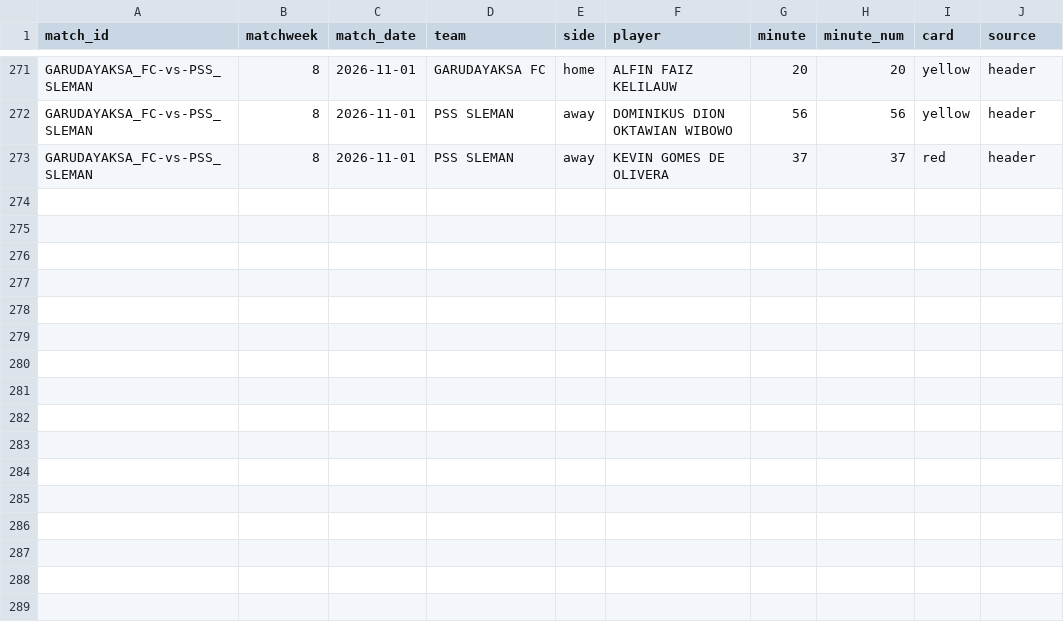
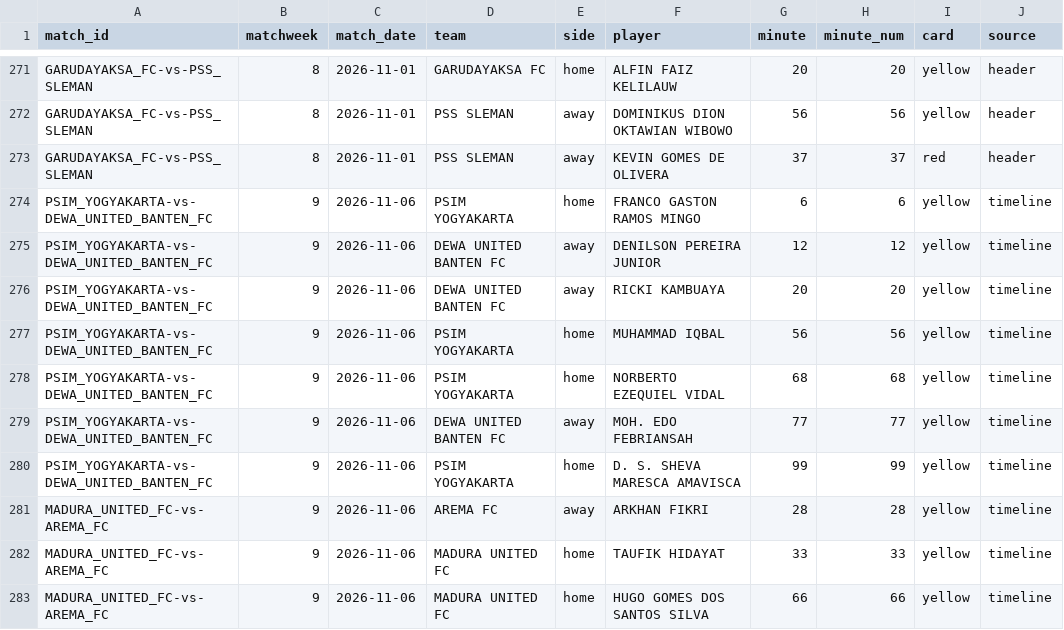
Before and after one commit to farhanfm96/indonesia-super-league-dashboard, a CSV file: data/cards.csv, drawn as a sheet; only a part is shown, gaps mark what is left out; the diff names each change by its address in the sheet, - before the commit and + after, or states it on an @@ line.

```diff
--- a/data/cards.csv
+++ b/data/cards.csv
+row 274: PSIM_YOGYAKARTA-vs-DEWA_UNITED_BANTEN_FC | 9 | 2026-11-06 | PSIM YOGYAKARTA | home | FRANCO GASTON RAMOS MINGO | 6 | 6 | yellow | timeline
+row 275: PSIM_YOGYAKARTA-vs-DEWA_UNITED_BANTEN_FC | 9 | 2026-11-06 | DEWA UNITED BANTEN FC | away | DENILSON PEREIRA JUNIOR | 12 | 12 | yellow | timeline
+row 276: PSIM_YOGYAKARTA-vs-DEWA_UNITED_BANTEN_FC | 9 | 2026-11-06 | DEWA UNITED BANTEN FC | away | RICKI KAMBUAYA | 20 | 20 | yellow | timeline
+row 277: PSIM_YOGYAKARTA-vs-DEWA_UNITED_BANTEN_FC | 9 | 2026-11-06 | PSIM YOGYAKARTA | home | MUHAMMAD IQBAL | 56 | 56 | yellow | timeline
+row 278: PSIM_YOGYAKARTA-vs-DEWA_UNITED_BANTEN_FC | 9 | 2026-11-06 | PSIM YOGYAKARTA | home | NORBERTO EZEQUIEL VIDAL | 68 | 68 | yellow | timeline
+row 279: PSIM_YOGYAKARTA-vs-DEWA_UNITED_BANTEN_FC | 9 | 2026-11-06 | DEWA UNITED BANTEN FC | away | MOH. EDO FEBRIANSAH | 77 | 77 | yellow | timeline
+row 280: PSIM_YOGYAKARTA-vs-DEWA_UNITED_BANTEN_FC | 9 | 2026-11-06 | PSIM YOGYAKARTA | home | D. S. SHEVA MARESCA AMAVISCA | 99 | 99 | yellow | timeline
+row 281: MADURA_UNITED_FC-vs-AREMA_FC | 9 | 2026-11-06 | AREMA FC | away | ARKHAN FIKRI | 28 | 28 | yellow | timeline
+row 282: MADURA_UNITED_FC-vs-AREMA_FC | 9 | 2026-11-06 | MADURA UNITED FC | home | TAUFIK HIDAYAT | 33 | 33 | yellow | timeline
+row 283: MADURA_UNITED_FC-vs-AREMA_FC | 9 | 2026-11-06 | MADURA UNITED FC | home | HUGO GOMES DOS SANTOS SILVA | 66 | 66 | yellow | timeline
```
Also changed, not shown: data/goals.csv, data/player_leaderboard.csv, 14 other files.
